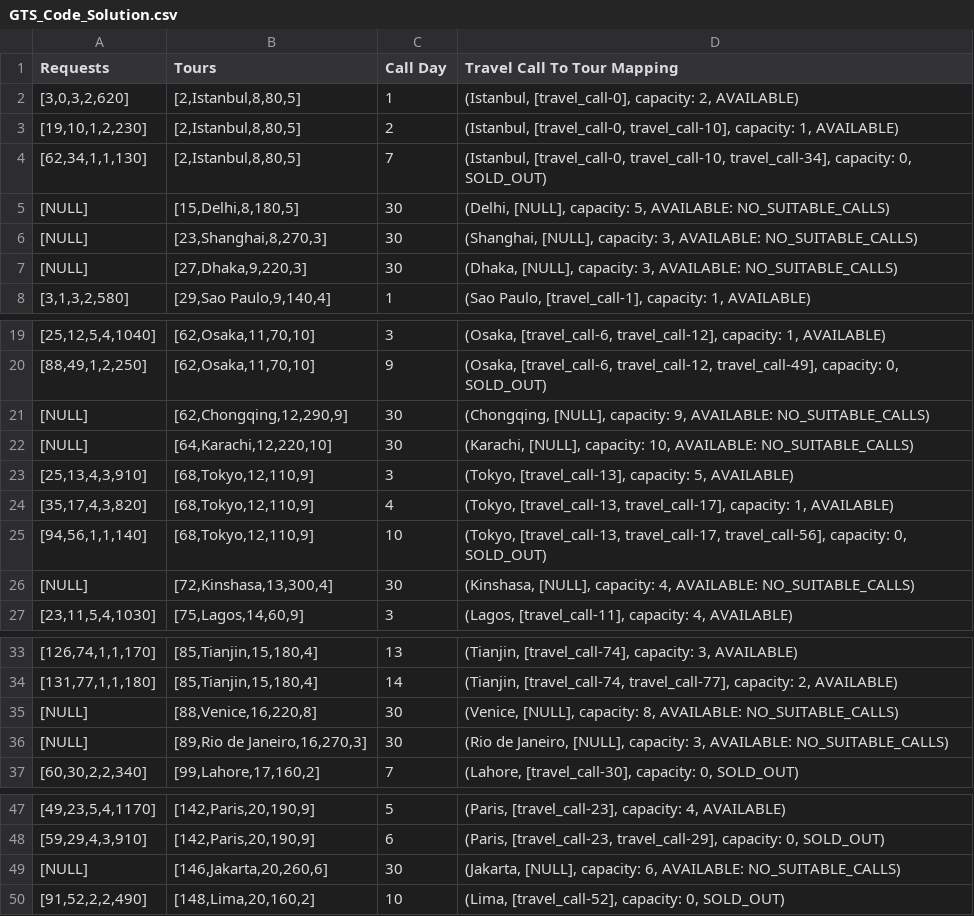
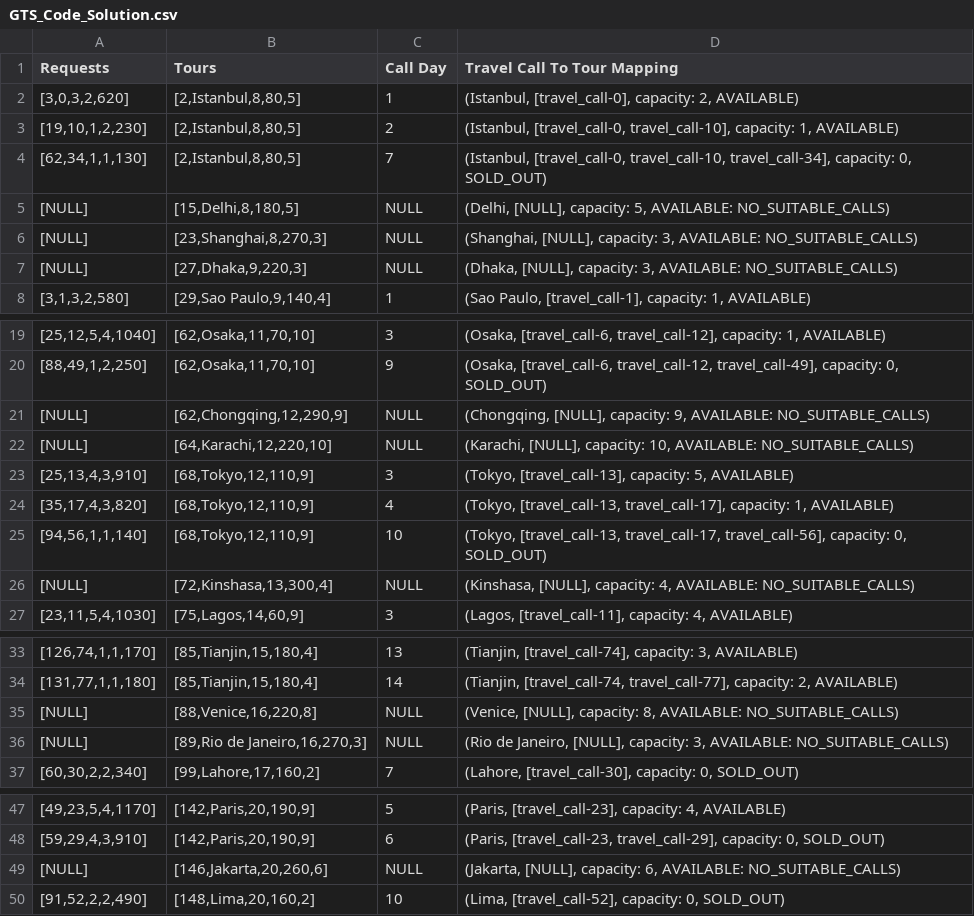
Before and after one commit to IT-chaser/GTS_Code_Solution, a CSV file: GTS_Code_Solution.csv, drawn as a sheet; only a part is shown, gaps mark what is left out.

Commit message:
updating map_dict day  value

```diff
--- a/GTS_Code_Solution.csv
+++ b/GTS_Code_Solution.csv
@@ -4,5 +4,5 @@ Requests,Tours,Call Day,Travel Call To Tour Mapping
 "[62,34,1,1,130]","[2,Istanbul,8,80,5]",7,"(Istanbul, [travel_call-0, travel_call-10, travel_call-34], capacity: 0, SOLD_OUT)"
-[NULL],"[15,Delhi,8,180,5]",30,"(Delhi, [NULL], capacity: 5, AVAILABLE: NO_SUITABLE_CALLS)"
-[NULL],"[23,Shanghai,8,270,3]",30,"(Shanghai, [NULL], capacity: 3, AVAILABLE: NO_SUITABLE_CALLS)"
-[NULL],"[27,Dhaka,9,220,3]",30,"(Dhaka, [NULL], capacity: 3, AVAILABLE: NO_SUITABLE_CALLS)"
+[NULL],"[15,Delhi,8,180,5]",NULL,"(Delhi, [NULL], capacity: 5, AVAILABLE: NO_SUITABLE_CALLS)"
+[NULL],"[23,Shanghai,8,270,3]",NULL,"(Shanghai, [NULL], capacity: 3, AVAILABLE: NO_SUITABLE_CALLS)"
+[NULL],"[27,Dhaka,9,220,3]",NULL,"(Dhaka, [NULL], capacity: 3, AVAILABLE: NO_SUITABLE_CALLS)"
 "[3,1,3,2,580]","[29,Sao Paulo,9,140,4]",1,"(Sao Paulo, [travel_call-1], capacity: 1, AVAILABLE)"
@@ -20,4 +20,4 @@ Requests,Tours,Call Day,Travel Call To Tour Mapping
 "[88,49,1,2,250]","[62,Osaka,11,70,10]",9,"(Osaka, [travel_call-6, travel_call-12, travel_call-49], capacity: 0, SOLD_OUT)"
-[NULL],"[62,Chongqing,12,290,9]",30,"(Chongqing, [NULL], capacity: 9, AVAILABLE: NO_SUITABLE_CALLS)"
-[NULL],"[64,Karachi,12,220,10]",30,"(Karachi, [NULL], capacity: 10, AVAILABLE: NO_SUITABLE_CALLS)"
+[NULL],"[62,Chongqing,12,290,9]",NULL,"(Chongqing, [NULL], capacity: 9, AVAILABLE: NO_SUITABLE_CALLS)"
+[NULL],"[64,Karachi,12,220,10]",NULL,"(Karachi, [NULL], capacity: 10, AVAILABLE: NO_SUITABLE_CALLS)"
 "[25,13,4,3,910]","[68,Tokyo,12,110,9]",3,"(Tokyo, [travel_call-13], capacity: 5, AVAILABLE)"
@@ -25,3 +25,3 @@ Requests,Tours,Call Day,Travel Call To Tour Mapping
 "[94,56,1,1,140]","[68,Tokyo,12,110,9]",10,"(Tokyo, [travel_call-13, travel_call-17, travel_call-56], capacity: 0, SOLD_OUT)"
-[NULL],"[72,Kinshasa,13,300,4]",30,"(Kinshasa, [NULL], capacity: 4, AVAILABLE: NO_SUITABLE_CALLS)"
+[NULL],"[72,Kinshasa,13,300,4]",NULL,"(Kinshasa, [NULL], capacity: 4, AVAILABLE: NO_SUITABLE_CALLS)"
 "[23,11,5,4,1030]","[75,Lagos,14,60,9]",3,"(Lagos, [travel_call-11], capacity: 4, AVAILABLE)"
@@ -34,4 +34,4 @@ Requests,Tours,Call Day,Travel Call To Tour Mapping
 "[131,77,1,1,180]","[85,Tianjin,15,180,4]",14,"(Tianjin, [travel_call-74, travel_call-77], capacity: 2, AVAILABLE)"
-[NULL],"[88,Venice,16,220,8]",30,"(Venice, [NULL], capacity: 8, AVAILABLE: NO_SUITABLE_CALLS)"
-[NULL],"[89,Rio de Janeiro,16,270,3]",30,"(Rio de Janeiro, [NULL], capacity: 3, AVAILABLE: NO_SUITABLE_CALLS)"
+[NULL],"[88,Venice,16,220,8]",NULL,"(Venice, [NULL], capacity: 8, AVAILABLE: NO_SUITABLE_CALLS)"
+[NULL],"[89,Rio de Janeiro,16,270,3]",NULL,"(Rio de Janeiro, [NULL], capacity: 3, AVAILABLE: NO_SUITABLE_CALLS)"
 "[60,30,2,2,340]","[99,Lahore,17,160,2]",7,"(Lahore, [travel_call-30], capacity: 0, SOLD_OUT)"
@@ -48,3 +48,3 @@ Requests,Tours,Call Day,Travel Call To Tour Mapping
 "[59,29,4,3,910]","[142,Paris,20,190,9]",6,"(Paris, [travel_call-23, travel_call-29], capacity: 0, SOLD_OUT)"
-[NULL],"[146,Jakarta,20,260,6]",30,"(Jakarta, [NULL], capacity: 6, AVAILABLE: NO_SUITABLE_CALLS)"
+[NULL],"[146,Jakarta,20,260,6]",NULL,"(Jakarta, [NULL], capacity: 6, AVAILABLE: NO_SUITABLE_CALLS)"
 "[91,52,2,2,490]","[148,Lima,20,160,2]",10,"(Lima, [travel_call-52], capacity: 0, SOLD_OUT)"
```
Also changed, not shown: 1 other file.
